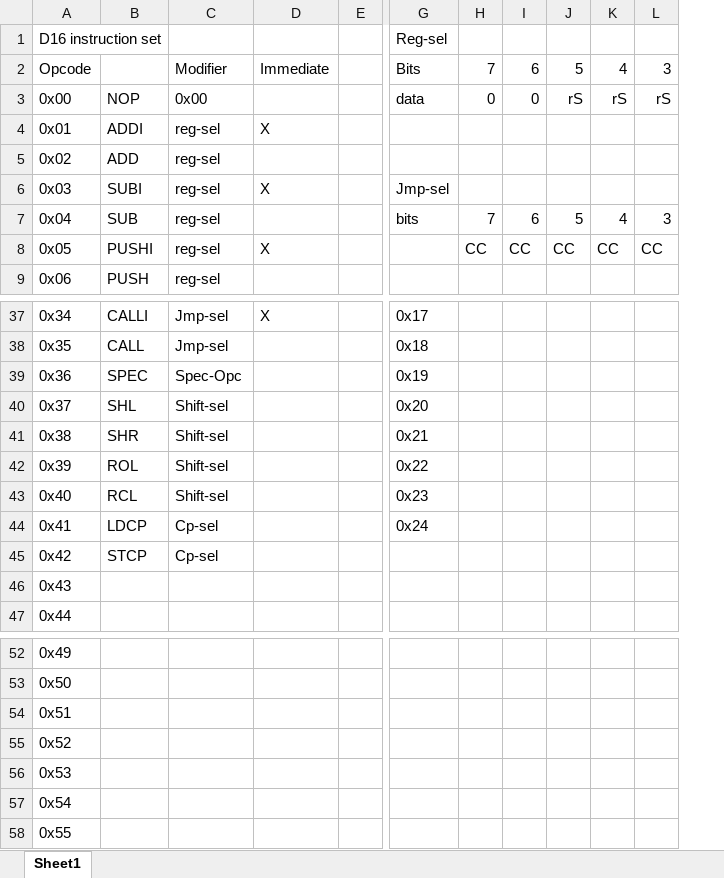
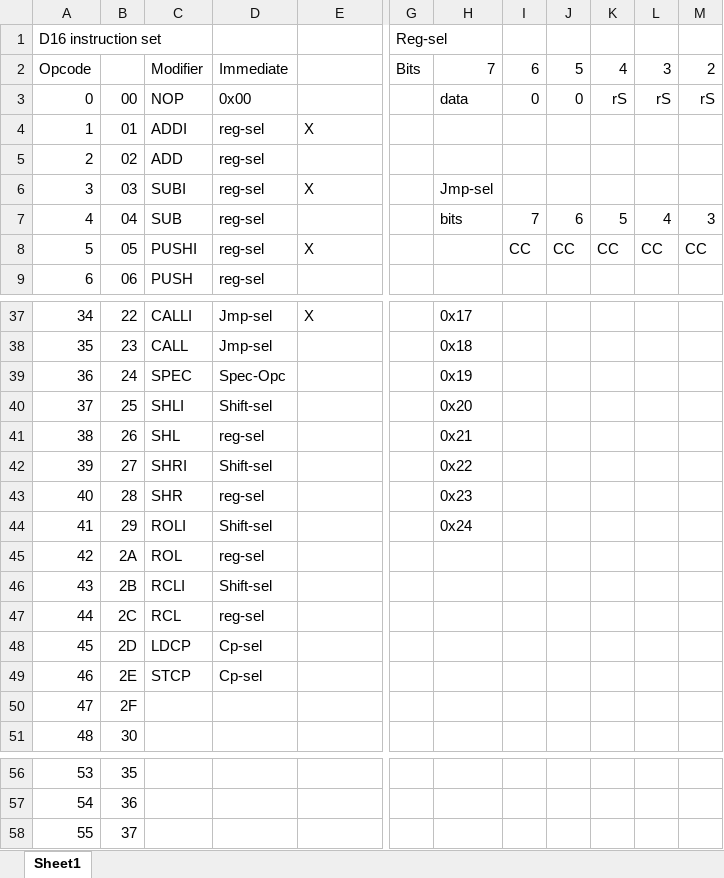
Before and after one commit to d16-processor/d16, an Excel workbook: ISA.xlsx, sheet Sheet1, drawn as a sheet; only a part is shown, gaps mark what is left out; values as stored, in another font and other column widths than the file's, no borders; removed rows and columns are numbered as before the commit, all else as after; rows hold the shown columns only; the diff names each change by its address in the sheet, - before the commit and + after, or states it on an @@ line.

Commit message:
Add immediate shift selector bytes.

```diff
--- a/ISA.xlsx (sheet Sheet1)
+++ b/ISA.xlsx (sheet Sheet1)
-column A, row 1: D16 instruction set; rows 3-9: 0x00 | 0x01 | 0x02 | 0x03 | 0x04 | 0x05 | 0x06; rows 37-47: 0x34 | 0x35 | 0x36 | 0x37 | 0x38 | 0x39 | 0x40 | 0x41 | 0x42 | 0x43 | 0x44; rows 52-54: 0x49 | 0x50 | 0x51
+column A, row 1: D16 instruction set; rows 3-9: 0 | 1 | 2 | 3 | 4 | 5 | 6; rows 37-39: 34 | 35 | 36; row 41: 38; row 43: 40; row 45: 42; rows 47-51: 44 | 45 | 46 | 47 | 48; rows 56-58: 53 | 54 | 55
+column B, rows 3-9: 00 | 01 | 02 | 03 | 04 | 05 | 06; rows 37-39: 22 | 23 | 24; row 41: 26; row 43: 28; row 45: 2A; rows 47-51: 2C | 2D | 2E | 2F | 30; rows 56-58: 35 | 36 | 37
-column E, empty
+column G, row 1: Reg-sel
-H1: Reg-sel
+H1: (empty)
-row 2: Opcode |  | Modifier | Immediate |  | Bits | 7 | 6 | 5 | 4 | 3
+row 2: Opcode |  | Modifier | Immediate |  | Bits | 7 | 6 | 5 | 4 | 3 | 2
+row 40: 37 | 25 | SHLI | Shift-sel |  |  | 0x20
-D41: Shift-sel
+D41: reg-sel
-H41: 0x20
+H41: 0x21
+row 42: 39 | 27 | SHRI | Shift-sel |  |  | 0x22
-D43: Shift-sel
+D43: reg-sel
-H43: 0x21
+H43: 0x23
+row 44: 41 | 29 | ROLI | Shift-sel |  |  | 0x24
-D45: Shift-sel
+D45: reg-sel
-H45: 0x22
+H45: (empty)
+row 46: 43 | 2B | RCLI | Shift-sel
-D47: Shift-sel
+D47: reg-sel
-H47: 0x23
+H47: (empty)
-H48: 0x24
+H48: (empty)
-row 55: 0x52
-row 56: 0x53
-row 57: 0x54
-row 58: 0x55
```
Also changed, not shown: 5 other files.
